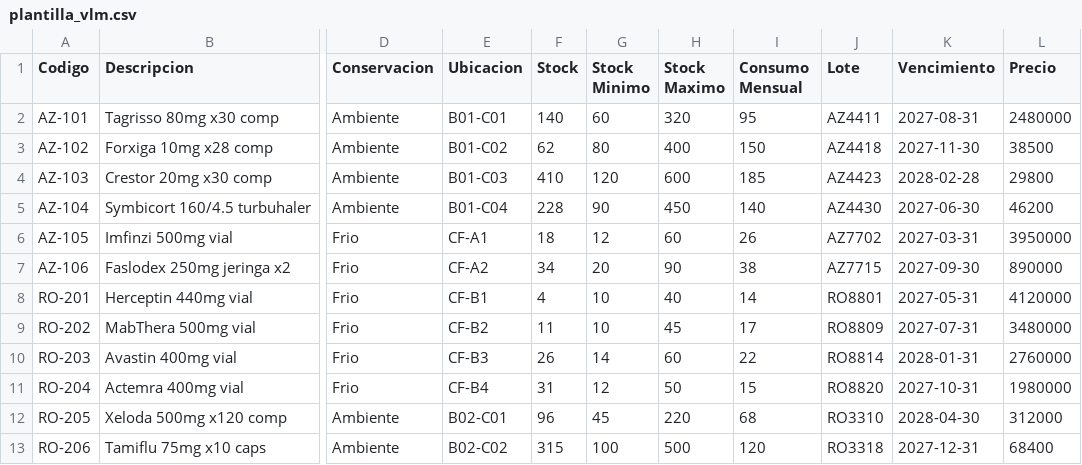
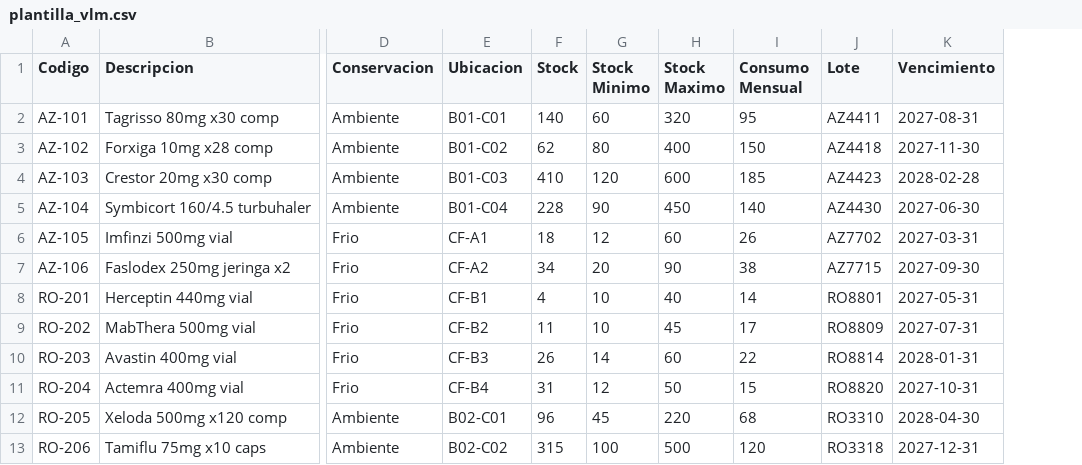
Before and after one commit to iHe1998/cype-stock, a CSV file: data/plantilla_vlm.csv, drawn as a sheet; only a part is shown, gaps mark what is left out; the diff names each change by its address in the sheet, - before the commit and + after, or states it on an @@ line.

```diff
--- a/data/plantilla_vlm.csv
+++ b/data/plantilla_vlm.csv
-column L (Precio), rows 2-13: 2480000 | 38500 | 29800 | 46200 | 3950000 | 890000 | 4120000 | 3480000 | 2760000 | 1980000 | 312000 | 68400
```
Also changed, not shown: 8 other files.
